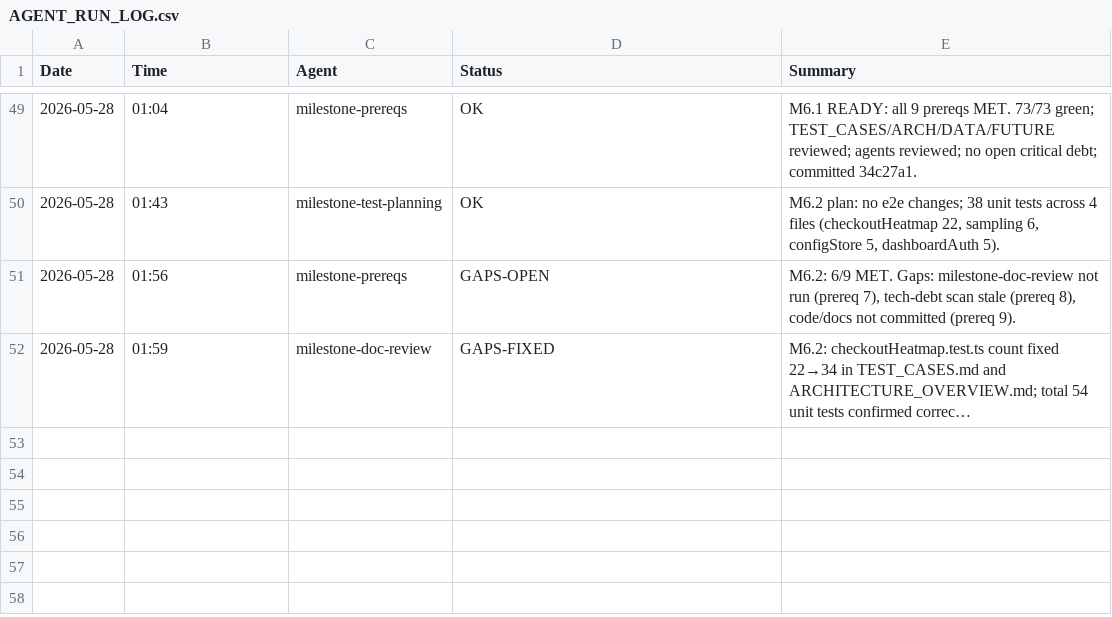
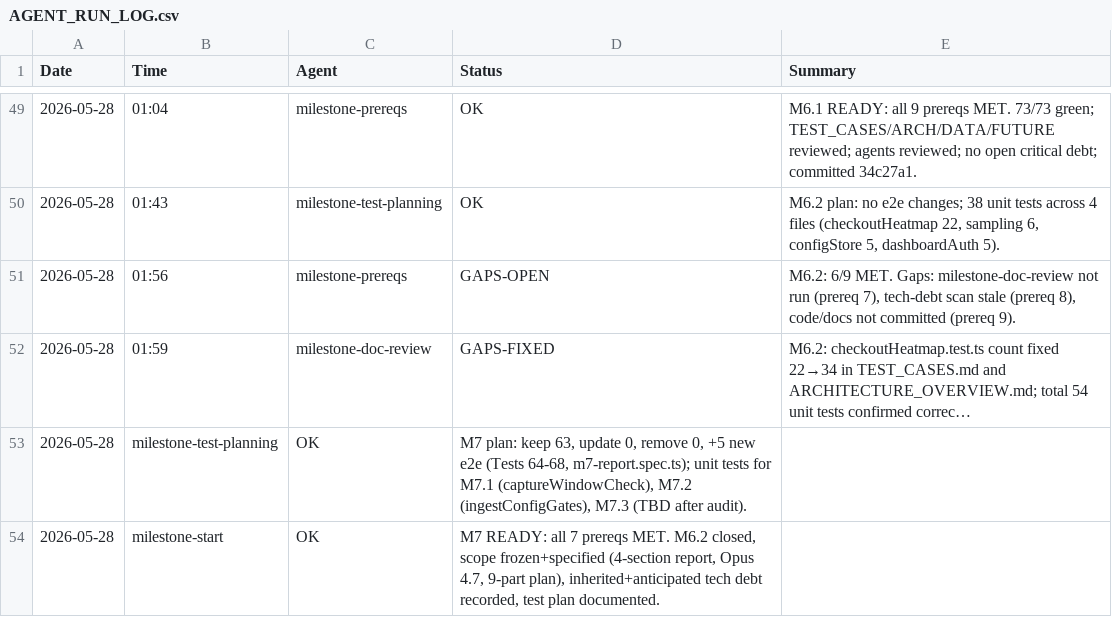
Before and after one commit to murzini/Tracking_Tool, a CSV file: Documentation/AGENT_RUN_LOG.csv, drawn as a sheet; only a part is shown, gaps mark what is left out; long unchanged cells end in …; the diff names each change by its address in the sheet, - before the commit and + after, or states it on an @@ line.

```diff
--- a/Documentation/AGENT_RUN_LOG.csv
+++ b/Documentation/AGENT_RUN_LOG.csv
+row 53: 2026-05-28 | milestone-test-planning | OK | M7 plan: keep 63, update 0, remove 0, +5 new e2e (Tests 64-68, m7-report.spec.ts); unit tests for M7.1 (captureWindowCheck), M7.2 (ingestConfigGates), M7.3 (TBD after audit).
+row 54: 2026-05-28 | milestone-start | OK | M7 READY: all 7 prereqs MET. M6.2 closed, scope frozen+specified (4-section report, Opus 4.7, 9-part plan), inherited+anticipated tech debt recorded, test plan documented.
```
Also changed, not shown: 2 other files.
